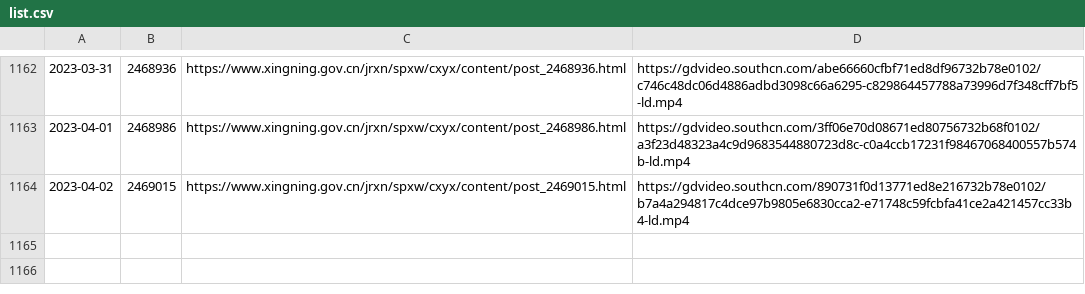
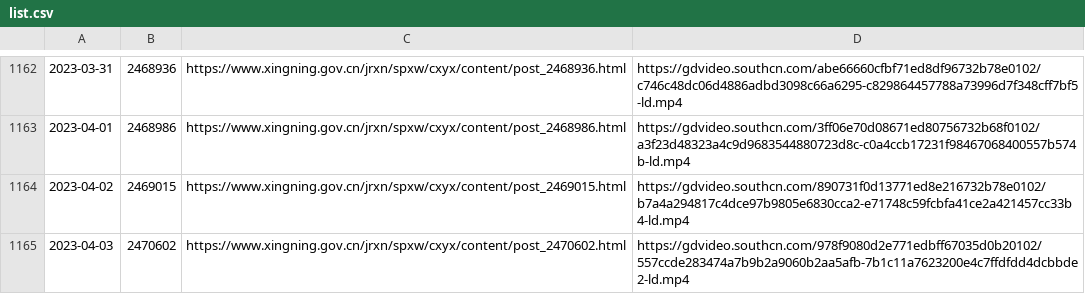
Before and after one commit to ayaka14732/SNHakkaNews, a CSV file: list.csv, drawn as a sheet; only a part is shown, gaps mark what is left out.

```diff
--- a/list.csv
+++ b/list.csv
@@ -1164 +1164,2 @@
 2023-04-02,2469015,https://www.xingning.gov.cn/jrxn/spxw/cxyx/content/post_2469015.html,https://gdvideo.southcn.com/890731f0d13771ed8e216732b78e0102/b7a4a294817c4dce97b9805e6830cca2-e71748c59fcbfa41ce2a421457cc33b4-ld.mp4
+2023-04-03,2470602,https://www.xingning.gov.cn/jrxn/spxw/cxyx/content/post_2470602.html,https://gdvideo.southcn.com/978f9080d2e771edbff67035d0b20102/557ccde283474a7b9b2a9060b2aa5afb-7b1c11a7623200e4c7ffdfdd4dcbbde2-ld.mp4
```
